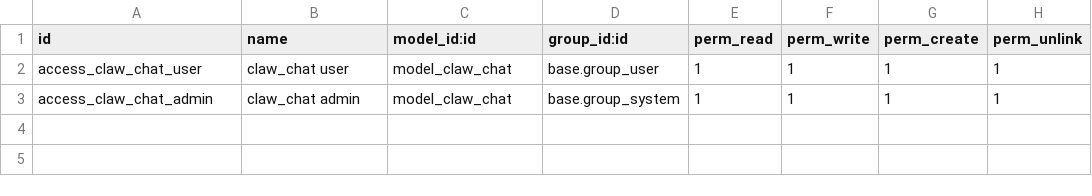
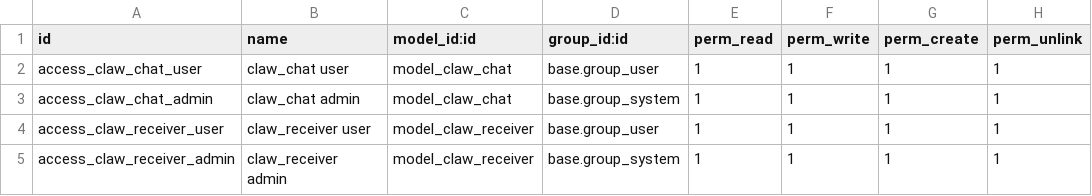
Before and after one commit to triple1566/Openclaw-Odoo-Agent-Demo, a CSV file: custom_addons/openclaw_chat/security/ir.model.access.csv, drawn as a sheet; the diff names each change by its address in the sheet, - before the commit and + after, or states it on an @@ line.

Commit message:
created a receiving point for calls made from openclaw.

```diff
--- a/custom_addons/openclaw_chat/security/ir.model.access.csv
+++ b/custom_addons/openclaw_chat/security/ir.model.access.csv
+row 4: access_claw_receiver_user | claw_receiver user | model_claw_receiver | base.group_user | 1 | 1 | 1 | 1
+row 5: access_claw_receiver_admin | claw_receiver admin | model_claw_receiver | base.group_system | 1 | 1 | 1 | 1
```
Also changed, not shown: 3 other files.
